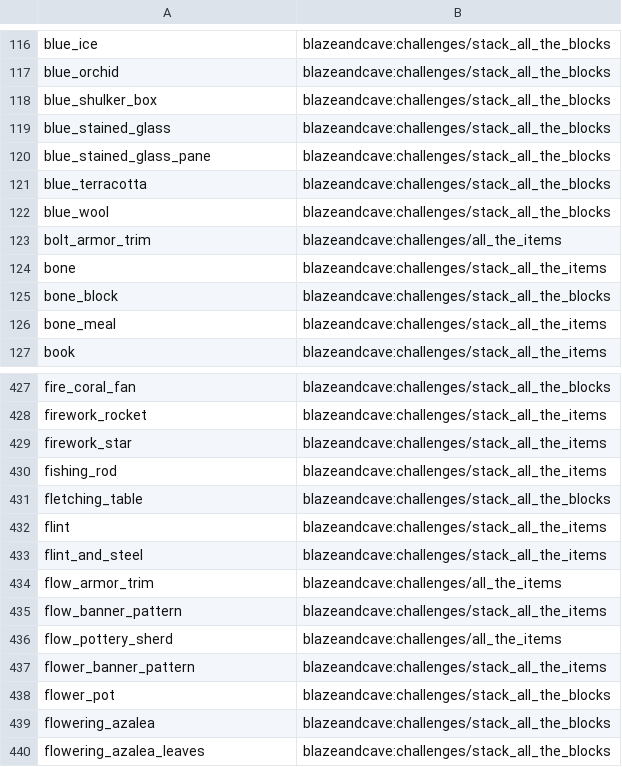
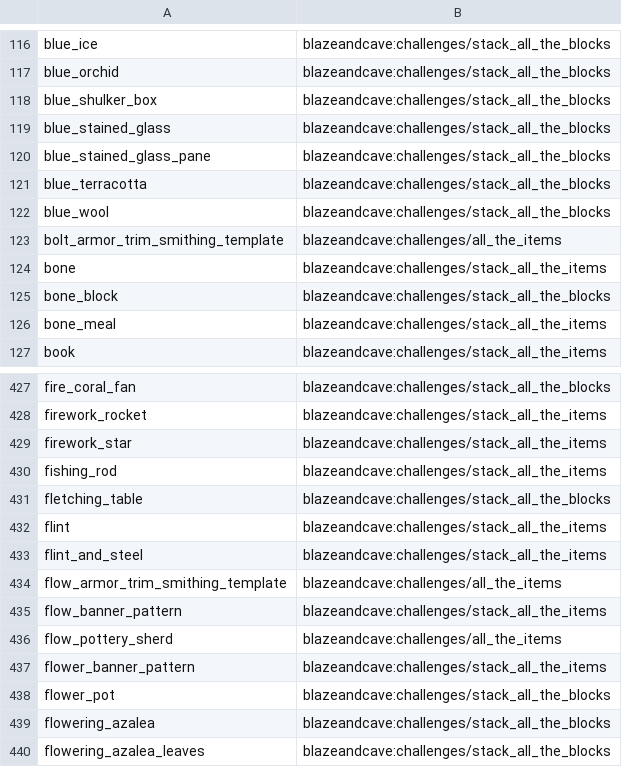
Before and after one commit to TheTalkingMime/bac-tracker, a CSV file: tracker/data/item_to_adv.csv, drawn as a sheet; only a part is shown, gaps mark what is left out.

Commit message:
Fixed bolt and flow trim tracking

```diff
--- a/tracker/data/item_to_adv.csv
+++ b/tracker/data/item_to_adv.csv
@@ -122,3 +122,3 @@ blue_terracotta	blazeandcave:challenges/stack_all_the_blocks
 blue_wool	blazeandcave:challenges/stack_all_the_blocks
-bolt_armor_trim	blazeandcave:challenges/all_the_items
+bolt_armor_trim_smithing_template	blazeandcave:challenges/all_the_items
 bone	blazeandcave:challenges/stack_all_the_items
@@ -433,3 +433,3 @@ flint	blazeandcave:challenges/stack_all_the_items
 flint_and_steel	blazeandcave:challenges/stack_all_the_items
-flow_armor_trim	blazeandcave:challenges/all_the_items
+flow_armor_trim_smithing_template	blazeandcave:challenges/all_the_items
 flow_banner_pattern	blazeandcave:challenges/stack_all_the_items
```
